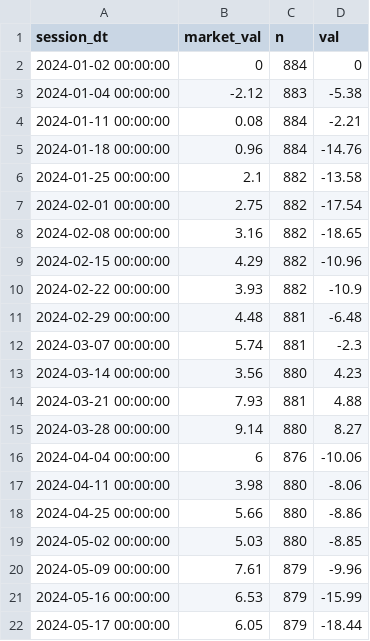
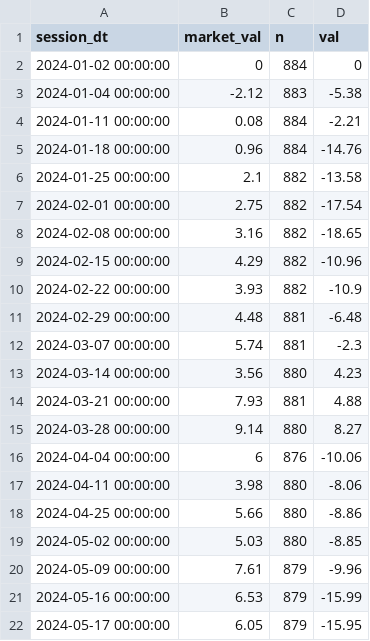
Before and after one commit to popiol/popiol.github.io, a CSV file: data/line_vs_market_2024.csv, drawn as a sheet.

Commit message:
data refresh

```diff
--- a/data/line_vs_market_2024.csv
+++ b/data/line_vs_market_2024.csv
@@ -21,2 +21,2 @@ session_dt,market_val,n,val
 "2024-05-16 00:00:00",6.53,879,-15.99
-"2024-05-17 00:00:00",6.05,879,-18.44
+"2024-05-17 00:00:00",6.05,879,-15.95
```
